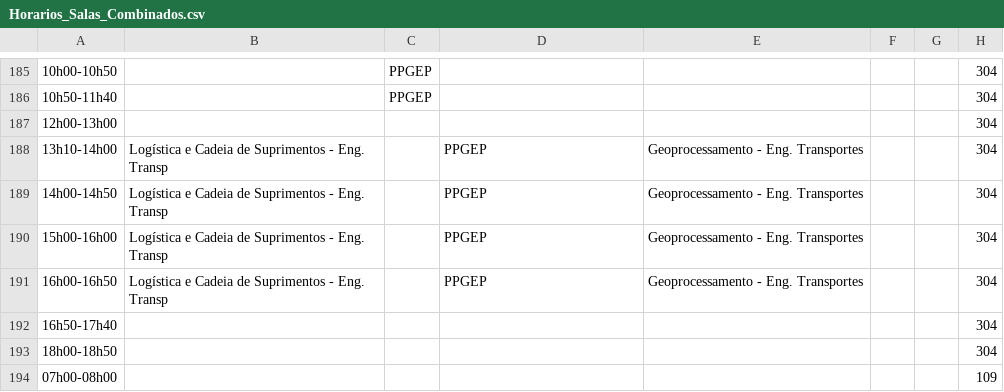
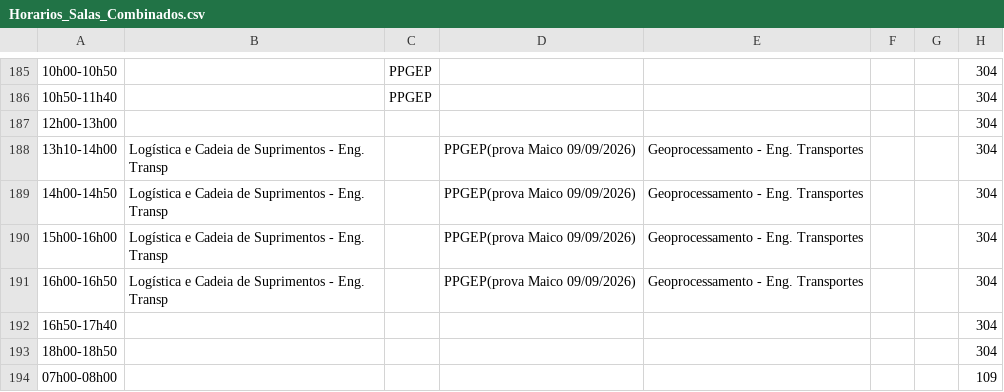
Before and after one commit to ti-fct/horariosFCT, a CSV file: utils/Horarios_Salas_Combinados.csv, drawn as a sheet; only a part is shown, gaps mark what is left out; the diff names each change by its address in the sheet, - before the commit and + after, or states it on an @@ line.

```diff
--- a/utils/Horarios_Salas_Combinados.csv
+++ b/utils/Horarios_Salas_Combinados.csv
-D188:D191: PPGEP
+D188:D191: PPGEP(prova Maico 09/09/2026)
```
Also changed, not shown: 1 other file.
